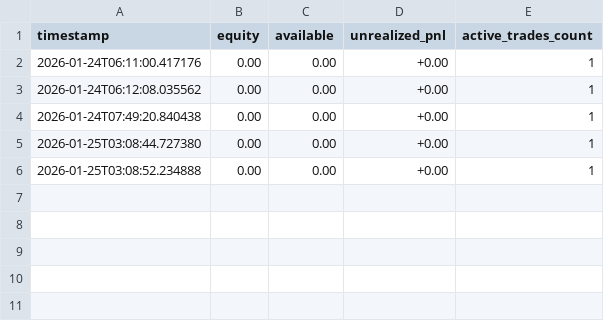
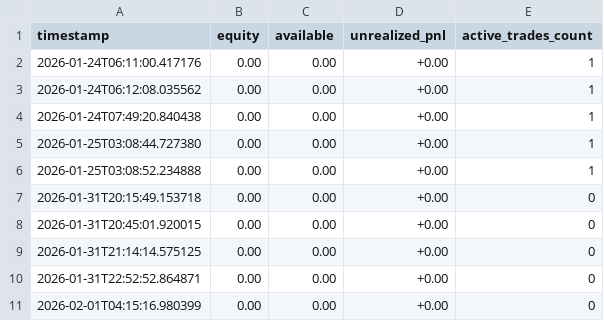
Before and after one commit to AbhayRathi/AlphaWEEX, a CSV file: performance.csv, drawn as a sheet; the diff names each change by its address in the sheet, - before the commit and + after, or states it on an @@ line.

```diff
--- a/performance.csv
+++ b/performance.csv
+row 7: 2026-01-31T20:15:49.153718 | 0.00 | 0.00 | +0.00 | 0
+row 8: 2026-01-31T20:45:01.920015 | 0.00 | 0.00 | +0.00 | 0
+row 9: 2026-01-31T21:14:14.575125 | 0.00 | 0.00 | +0.00 | 0
+row 10: 2026-01-31T22:52:52.864871 | 0.00 | 0.00 | +0.00 | 0
+row 11: 2026-02-01T04:15:16.980399 | 0.00 | 0.00 | +0.00 | 0
```
Also changed, not shown: 44 other files.
